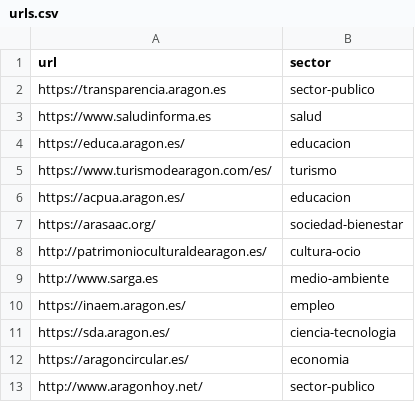
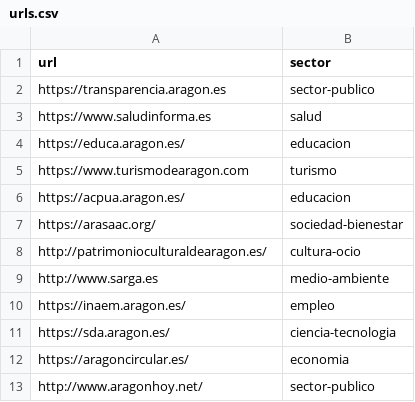
Before and after one commit to aragonopendata/crawler-ei2a, a CSV file: src/main/python/urls.csv, drawn as a sheet.

Commit message:
Update urls.csv

```diff
--- a/src/main/python/urls.csv
+++ b/src/main/python/urls.csv
@@ -4,3 +4,3 @@ https://www.saludinforma.es,salud
 https://educa.aragon.es/,educacion
-https://www.turismodearagon.com/es/,turismo
+https://www.turismodearagon.com,turismo
 https://acpua.aragon.es/,educacion
```
